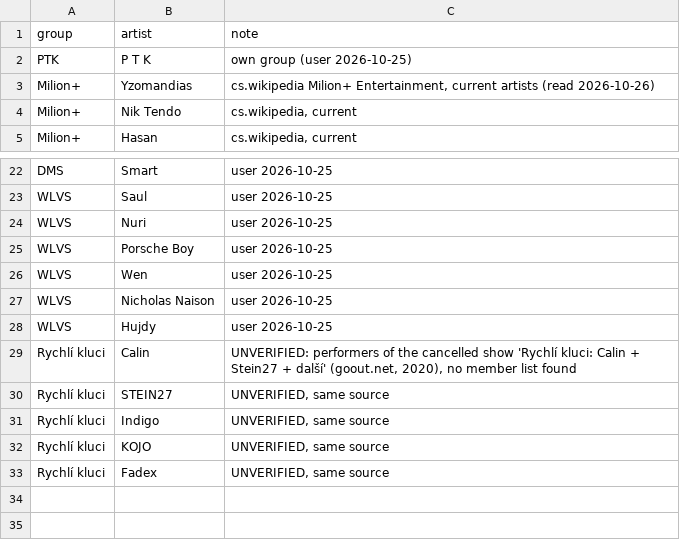
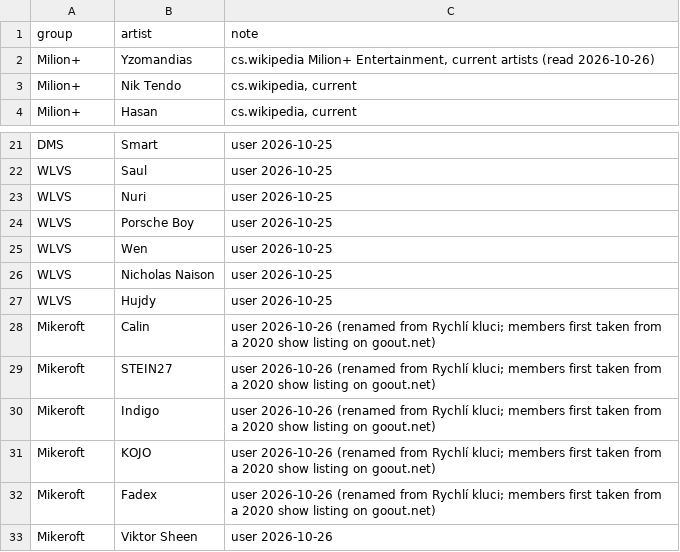
Before and after one commit to Donimikk/cz-sk-music-guess, a CSV file: catalog/groups.csv, drawn as a sheet; only a part is shown, gaps mark what is left out.

Commit message:
Groups: PTK out (single artist), Rychlí kluci renamed Mikeroft + Viktor Sheen

```diff
--- a/catalog/groups.csv
+++ b/catalog/groups.csv
@@ -1,3 +1,2 @@
 group,artist,note
-PTK,P T K,"own group (user 2026-10-25)"
 Milion+,Yzomandias,"cs.wikipedia Milion+ Entertainment, current artists (read 2026-10-26)"
@@ -28,6 +27,7 @@ WLVS,Nicholas Naison,"user 2026-10-25"
 WLVS,Hujdy,"user 2026-10-25"
-Rychlí kluci,Calin,"UNVERIFIED: performers of the cancelled show 'Rychlí kluci: Calin + Stein27 + další' (goout.net, 2020), no member list found"
-Rychlí kluci,STEIN27,"UNVERIFIED, same source"
-Rychlí kluci,Indigo,"UNVERIFIED, same source"
-Rychlí kluci,KOJO,"UNVERIFIED, same source"
-Rychlí kluci,Fadex,"UNVERIFIED, same source"
+Mikeroft,Calin,"user 2026-10-26 (renamed from Rychlí kluci; members first taken from a 2020 show listing on goout.net)"
+Mikeroft,STEIN27,"user 2026-10-26 (renamed from Rychlí kluci; members first taken from a 2020 show listing on goout.net)"
+Mikeroft,Indigo,"user 2026-10-26 (renamed from Rychlí kluci; members first taken from a 2020 show listing on goout.net)"
+Mikeroft,KOJO,"user 2026-10-26 (renamed from Rychlí kluci; members first taken from a 2020 show listing on goout.net)"
+Mikeroft,Fadex,"user 2026-10-26 (renamed from Rychlí kluci; members first taken from a 2020 show listing on goout.net)"
+Mikeroft,Viktor Sheen,"user 2026-10-26"
```
Also changed, not shown: 3 other files.
